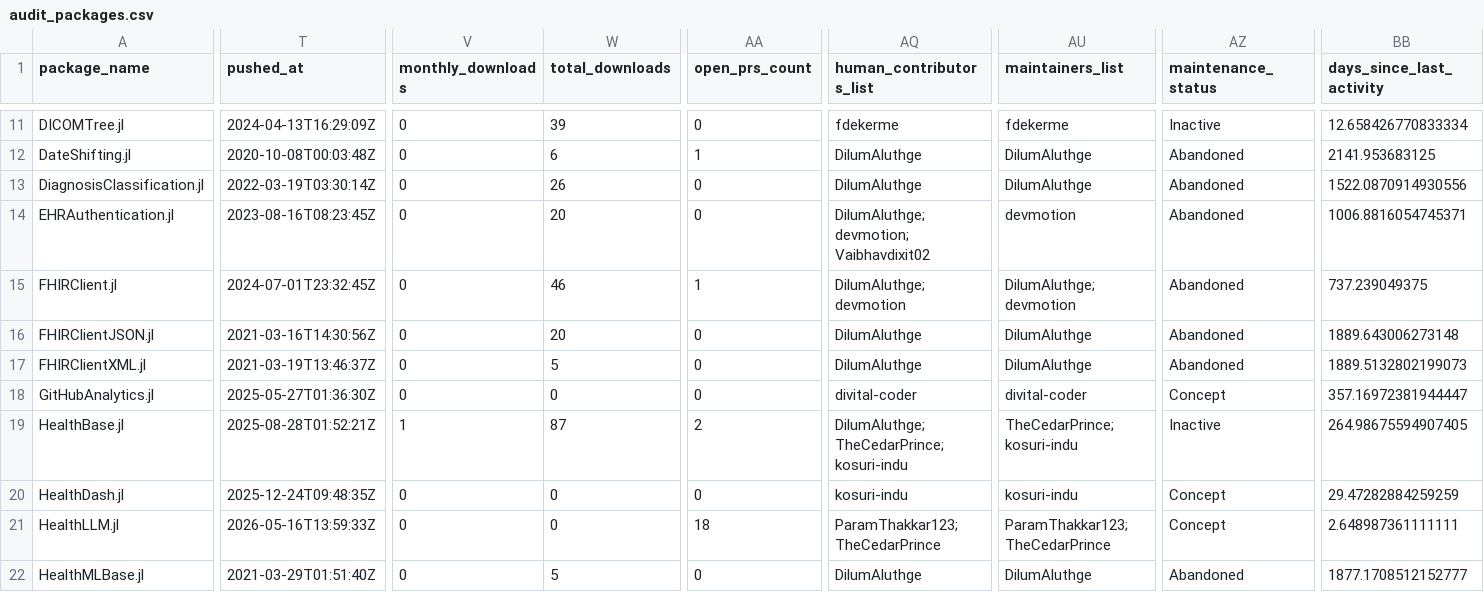
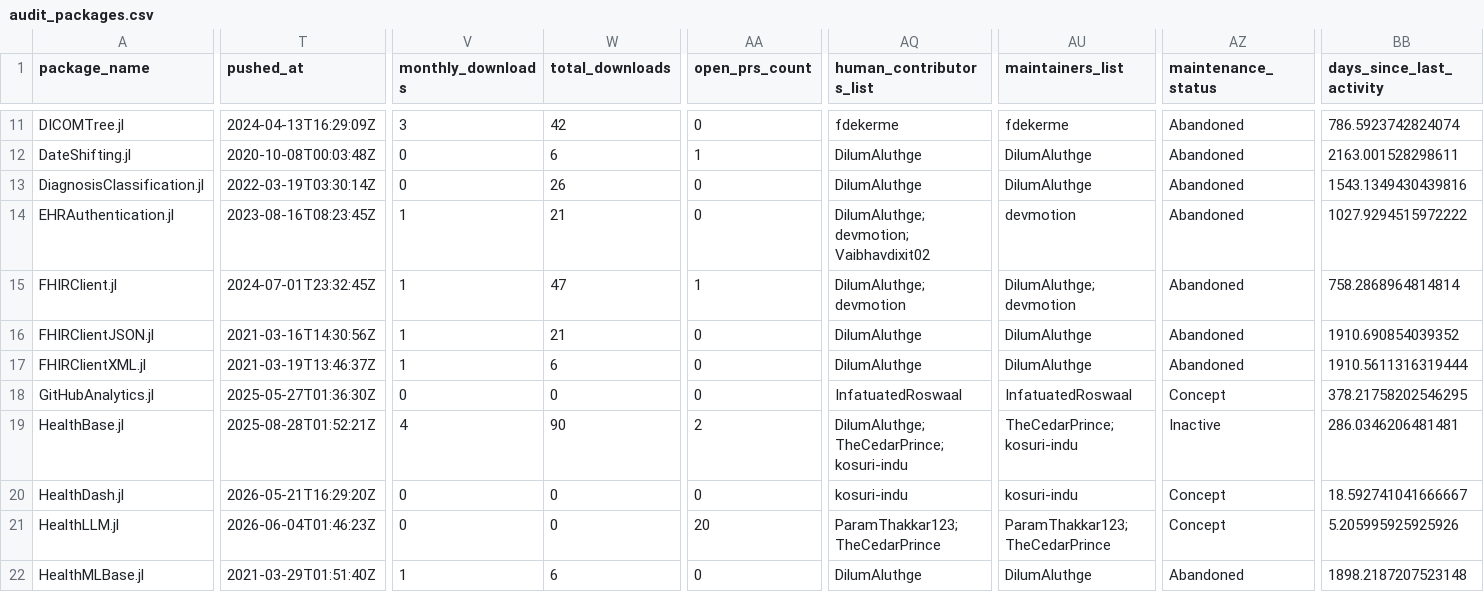
Before and after one commit to JuliaHealth/juliahealth.github.io, a CSV file: assets/data/audit/results/audit_packages.csv, drawn as a sheet; only a part is shown, gaps mark what is left out; the diff covers the shown part only; the diff names each change by its address in the sheet, - before the commit and + after, or states it on an @@ line.

```diff
--- a/assets/data/audit/results/audit_packages.csv
+++ b/assets/data/audit/results/audit_packages.csv
-V11 (monthly_downloads): 0
+V11 (monthly_downloads): 3
-W11 (total_downloads): 39
+W11 (total_downloads): 42
-AZ11 (maintenance_status): Inactive
+AZ11 (maintenance_status): Abandoned
-BB11 (days_since_last_activity): 12.658426770833334
+BB11 (days_since_last_activity): 786.5923742824074
-BB12 (days_since_last_activity): 2141.953683125
+BB12 (days_since_last_activity): 2163.001528298611
-BB13 (days_since_last_activity): 1522.0870914930556
+BB13 (days_since_last_activity): 1543.1349430439816
-V14:V17 (monthly_downloads): 0
+V14:V17 (monthly_downloads): 1
-W14 (total_downloads): 20
+W14 (total_downloads): 21
-BB14 (days_since_last_activity): 1006.8816054745371
+BB14 (days_since_last_activity): 1027.9294515972222
-W15 (total_downloads): 46
+W15 (total_downloads): 47
-BB15 (days_since_last_activity): 737.239049375
+BB15 (days_since_last_activity): 758.2868964814814
-W16 (total_downloads): 20
+W16 (total_downloads): 21
-BB16 (days_since_last_activity): 1889.643006273148
+BB16 (days_since_last_activity): 1910.690854039352
-W17 (total_downloads): 5
+W17 (total_downloads): 6
-BB17 (days_since_last_activity): 1889.5132802199073
+BB17 (days_since_last_activity): 1910.5611316319444
-AQ18 (human_contributors_list): divital-coder
+AQ18 (human_contributors_list): InfatuatedRoswaal
-AU18 (maintainers_list): divital-coder
+AU18 (maintainers_list): InfatuatedRoswaal
-BB18 (days_since_last_activity): 357.16972381944447
+BB18 (days_since_last_activity): 378.21758202546295
-V19 (monthly_downloads): 1
+V19 (monthly_downloads): 4
-W19 (total_downloads): 87
+W19 (total_downloads): 90
-BB19 (days_since_last_activity): 264.98675594907405
+BB19 (days_since_last_activity): 286.0346206481481
-T20 (pushed_at): 2025-12-24T09:48:35Z
+T20 (pushed_at): 2026-05-21T16:29:20Z
-BB20 (days_since_last_activity): 29.47282884259259
+BB20 (days_since_last_activity): 18.592741041666667
-T21 (pushed_at): 2026-05-16T13:59:33Z
+T21 (pushed_at): 2026-06-04T01:46:23Z
-AA21 (open_prs_count): 18
+AA21 (open_prs_count): 20
-BB21 (days_since_last_activity): 2.648987361111111
+BB21 (days_since_last_activity): 5.205995925925926
-V22 (monthly_downloads): 0
+V22 (monthly_downloads): 1
-W22 (total_downloads): 5
+W22 (total_downloads): 6
-BB22 (days_since_last_activity): 1877.1708512152777
+BB22 (days_since_last_activity): 1898.2187207523148
```
Also changed, not shown: 145 edited cells elsewhere in this file, assets/data/audit/history/monthly_tops.csv, assets/data/audit/history/run_summary.csv, 28 other files.
